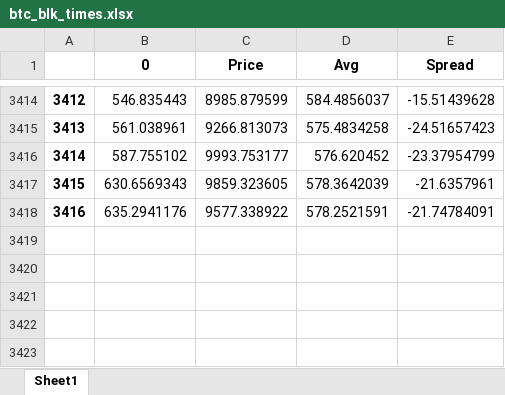
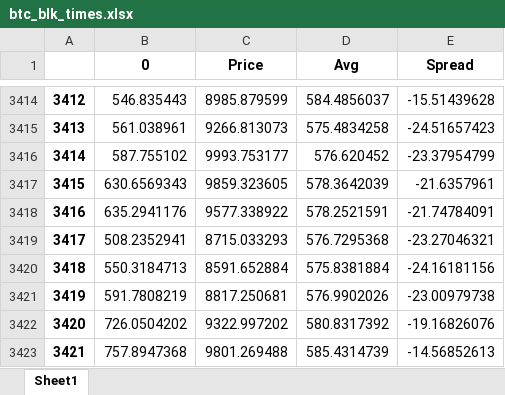
Before and after one commit to igor110055/nino_on_chain, an Excel workbook: btc_blk_times.xlsx, sheet Sheet1, drawn as a sheet; only a part is shown, gaps mark what is left out; values as stored, in another font and other column widths than the file's, no borders; the diff names each change by its address in the sheet, - before the commit and + after, or states it on an @@ line.

```diff
--- a/btc_blk_times.xlsx (sheet Sheet1)
+++ b/btc_blk_times.xlsx (sheet Sheet1)
+row 3419: 3417 | 508.2352941 | 8715.033293 | 576.7295368 | -23.27046321
+row 3420: 3418 | 550.3184713 | 8591.652884 | 575.8381884 | -24.16181156
+row 3421: 3419 | 591.7808219 | 8817.250681 | 576.9902026 | -23.00979738
+row 3422: 3420 | 726.0504202 | 9322.997202 | 580.8317392 | -19.16826076
+row 3423: 3421 | 757.8947368 | 9801.269488 | 585.4314739 | -14.56852613
```
Also changed, not shown: stakeflows.xlsx, 13 other files.
